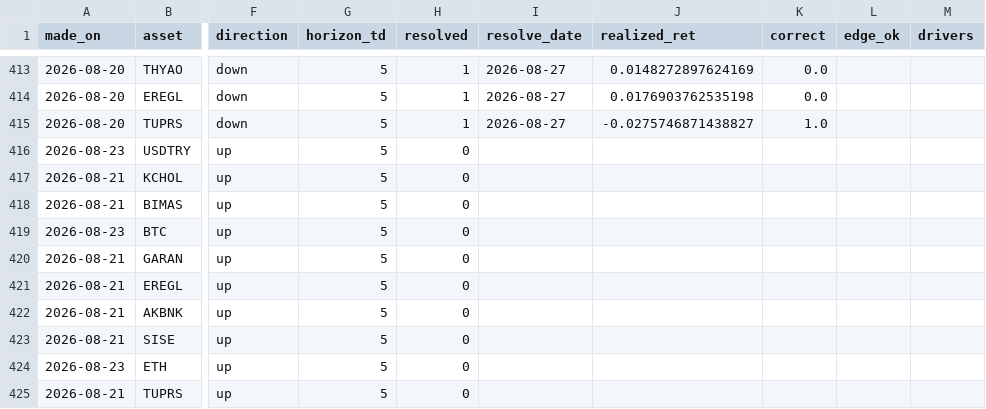
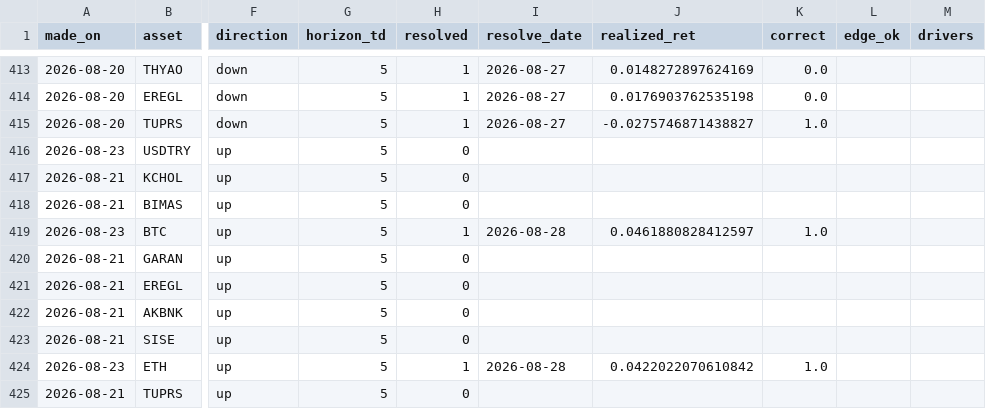
Before and after one commit to Frankestain12/graphfinance, a CSV file: data_store/ledger.csv, drawn as a sheet; only a part is shown, gaps mark what is left out; the diff covers the shown part only; the diff names each change by its address in the sheet, - before the commit and + after, or states it on an @@ line.

```diff
--- a/data_store/ledger.csv
+++ b/data_store/ledger.csv
-H419 (resolved): 0
+H419 (resolved): 1
-I419 (resolve_date): (empty)
+I419 (resolve_date): 2026-08-28
-J419 (realized_ret): (empty)
+J419 (realized_ret): 0.0461880828412597
-K419 (correct): (empty)
+K419 (correct): 1.0
-H424 (resolved): 0
+H424 (resolved): 1
-I424 (resolve_date): (empty)
+I424 (resolve_date): 2026-08-28
-J424 (realized_ret): (empty)
+J424 (realized_ret): 0.0422022070610842
-K424 (correct): (empty)
+K424 (correct): 1.0
```
Also changed, not shown: 7 added rows and 16 edited cells elsewhere in this file, data_store/rolling_hit.csv, reports/income.csv, 6 other files.
